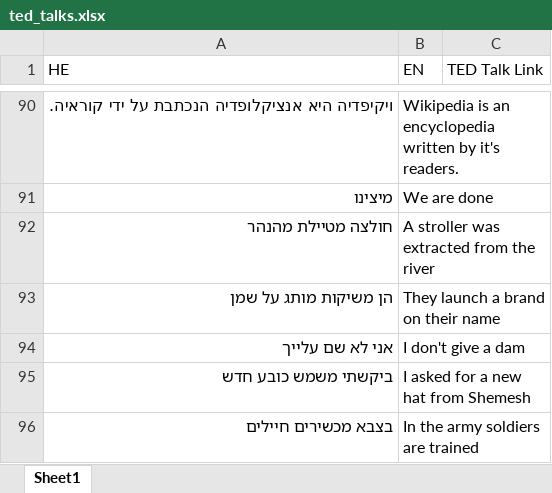
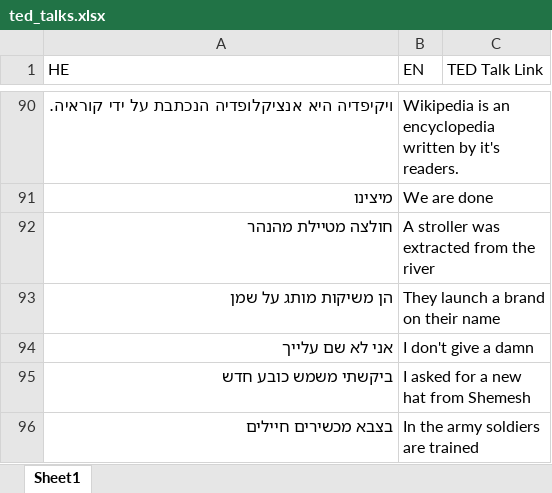
Before and after one commit to ortikimi/GoogleTranslateEval, an Excel workbook: TranslateEstimator/evaluation/ted_talks.xlsx, sheet Sheet1, drawn as a sheet; only a part is shown, gaps mark what is left out; values as stored, in another font and other column widths than the file's, no borders; the diff names each change by its address in the sheet, - before the commit and + after, or states it on an @@ line.

```diff
--- a/TranslateEstimator/evaluation/ted_talks.xlsx (sheet Sheet1)
+++ b/TranslateEstimator/evaluation/ted_talks.xlsx (sheet Sheet1)
-B94 (EN): I don't give a dam
+B94 (EN): I don't give a damn
```
Also changed, not shown: 3 other files.
